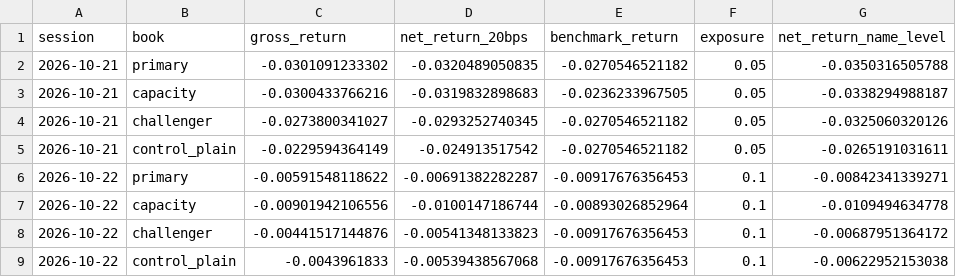
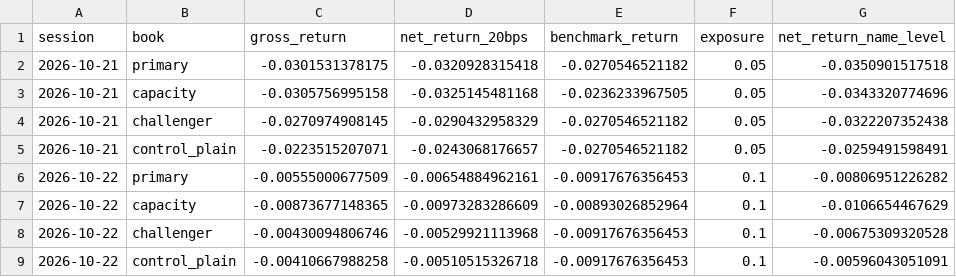
Before and after one commit to sudheerptl01-hash/SuryaDhana_AI, a CSV file: ml/paper/ledger/marks.csv, drawn as a sheet.

```diff
--- a/ml/paper/ledger/marks.csv
+++ b/ml/paper/ledger/marks.csv
@@ -1,9 +1,9 @@
 session,book,gross_return,net_return_20bps,benchmark_return,exposure,net_return_name_level
-2026-10-21,primary,-0.0301091233302,-0.0320489050835,-0.0270546521182,0.05,-0.0350316505788
-2026-10-21,capacity,-0.0300433766216,-0.0319832898683,-0.0236233967505,0.05,-0.0338294988187
-2026-10-21,challenger,-0.0273800341027,-0.0293252740345,-0.0270546521182,0.05,-0.0325060320126
-2026-10-21,control_plain,-0.0229594364149,-0.024913517542,-0.0270546521182,0.05,-0.0265191031611
-2026-10-22,primary,-0.00591548118622,-0.00691382282287,-0.00917676356453,0.1,-0.00842341339271
-2026-10-22,capacity,-0.00901942106556,-0.0100147186744,-0.00893026852964,0.1,-0.0109494634778
-2026-10-22,challenger,-0.00441517144876,-0.00541348133823,-0.00917676356453,0.1,-0.00687951364172
-2026-10-22,control_plain,-0.0043961833,-0.00539438567068,-0.00917676356453,0.1,-0.00622952153038
+2026-10-21,primary,-0.0301531378175,-0.0320928315418,-0.0270546521182,0.05,-0.0350901517518
+2026-10-21,capacity,-0.0305756995158,-0.0325145481168,-0.0236233967505,0.05,-0.0343320774696
+2026-10-21,challenger,-0.0270974908145,-0.0290432958329,-0.0270546521182,0.05,-0.0322207352438
+2026-10-21,control_plain,-0.0223515207071,-0.0243068176657,-0.0270546521182,0.05,-0.0259491598491
+2026-10-22,primary,-0.00555000677509,-0.00654884962161,-0.00917676356453,0.1,-0.00806951226282
+2026-10-22,capacity,-0.00873677148365,-0.00973283286609,-0.00893026852964,0.1,-0.0106654467629
+2026-10-22,challenger,-0.00430094806746,-0.00529921113968,-0.00917676356453,0.1,-0.00675309320528
+2026-10-22,control_plain,-0.00410667988258,-0.00510515326718,-0.00917676356453,0.1,-0.00596043051091
```
Also changed, not shown: ml/paper/ledger/monitors.csv, ml/paper/ledger/signals.csv, 25 other files.
